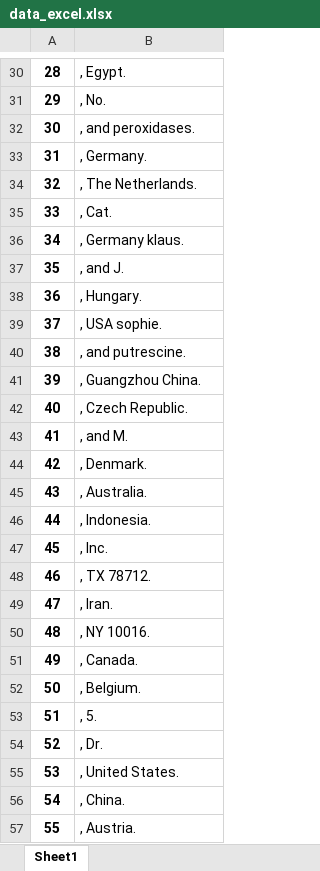
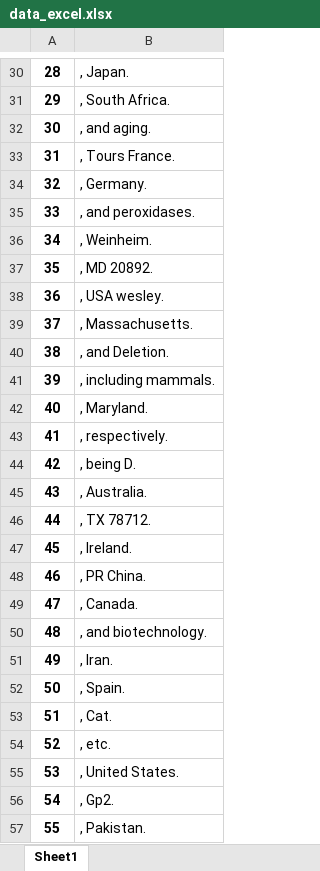
Before and after one commit to LeslieTaimal/Tarea-2, an Excel workbook: data_excel.xlsx, sheet Sheet1, drawn as a sheet; only a part is shown, gaps mark what is left out; values as stored, in another font and other column widths than the file's, no borders; the diff covers the shown part only; the diff names each change by its address in the sheet, - before the commit and + after, or states it on an @@ line.

```diff
--- a/data_excel.xlsx (sheet Sheet1)
+++ b/data_excel.xlsx (sheet Sheet1)
-B30: , Egypt.
+B30: , Japan.
-B31: , No.
+B31: , South Africa.
-B32: , and peroxidases.
+B32: , and aging.
-B33: , Germany.
+B33: , Tours France.
-B34: , The Netherlands.
+B34: , Germany.
-B35: , Cat.
+B35: , and peroxidases.
-B36: , Germany klaus.
+B36: , Weinheim.
-B37: , and J.
+B37: , MD 20892.
-B38: , Hungary.
+B38: , USA wesley.
-B39: , USA sophie.
+B39: , Massachusetts.
-B40: , and putrescine.
+B40: , and Deletion.
-B41: , Guangzhou China.
+B41: , including mammals.
-B42: , Czech Republic.
+B42: , Maryland.
-B43: , and M.
+B43: , respectively.
-B44: , Denmark.
+B44: , being D.
-B46: , Indonesia.
+B46: , TX 78712.
-B47: , Inc.
+B47: , Ireland.
-B48: , TX 78712.
+B48: , PR China.
-B49: , Iran.
+B49: , Canada.
-B50: , NY 10016.
+B50: , and biotechnology.
-B51: , Canada.
+B51: , Iran.
-B52: , Belgium.
+B52: , Spain.
-B53: , 5.
+B53: , Cat.
-B54: , Dr.
+B54: , etc.
-B56: , China.
+B56: , Gp2.
-B57: , Austria.
+B57: , Pakistan.
```
Also changed, not shown: 124 edited cells elsewhere in this sheet, 2 other files.
